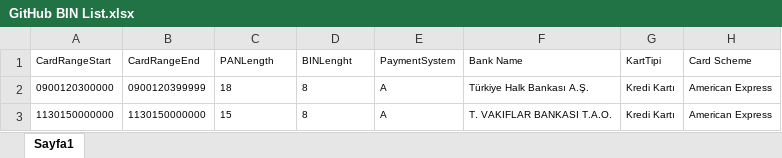
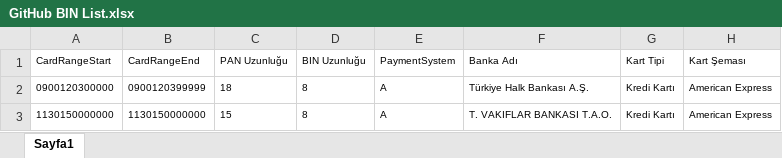
Before and after one commit to cardstuff/Turkey---BIN-List, an Excel workbook: GitHub BIN List.xlsx, sheet Sayfa1, drawn as a sheet; only a part is shown; values as stored, in another font and other column widths than the file's, no borders; conditional formats not drawn; the diff names each change by its address in the sheet, - before the commit and + after, or states it on an @@ line.

Commit message:
Add files via upload

```diff
--- a/GitHub BIN List.xlsx (sheet Sayfa1)
+++ b/GitHub BIN List.xlsx (sheet Sayfa1)
-C1: PANLength
+C1: PAN Uzunluğu
-D1: BINLenght
+D1: BIN Uzunluğu
-F1: Bank Name
+F1: Banka Adı
-G1: KartTipi
+G1: Kart Tipi
-H1: Card Scheme
+H1: Kart Şeması
```
